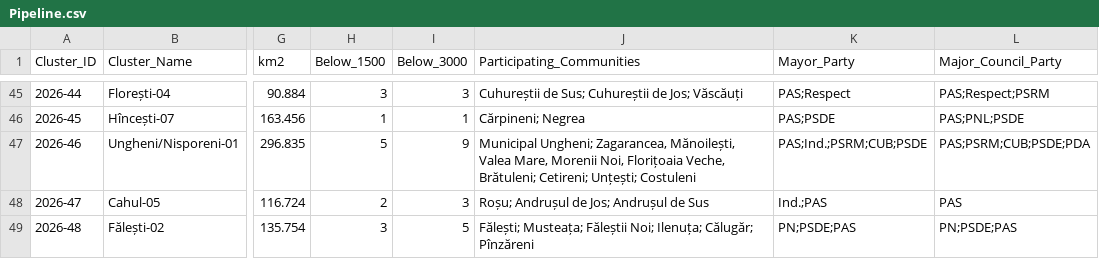
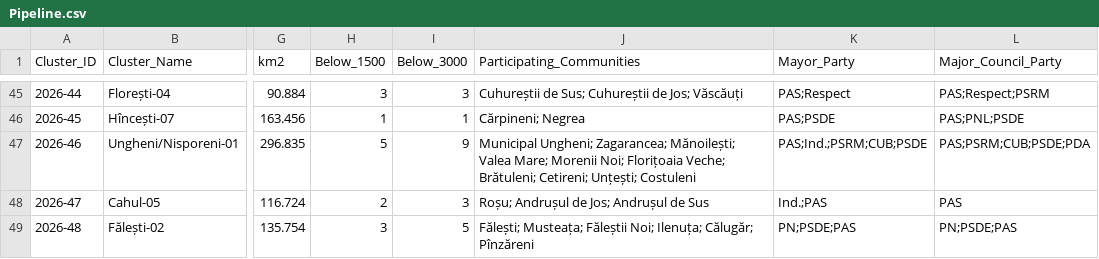
Before and after one commit to frank0051/Moldova-Primarii-Puternice-Dashboard, a CSV file: data/Pipeline.csv, drawn as a sheet; only a part is shown, gaps mark what is left out; the diff names each change by its address in the sheet, - before the commit and + after, or states it on an @@ line.

```diff
--- a/data/Pipeline.csv
+++ b/data/Pipeline.csv
-J47 (Participating_Communities): Municipal Ungheni; Zagarancea, Mănoilești, Valea Mare, Morenii Noi, Florițoaia Veche, Brătuleni; Cetireni;…
+J47 (Participating_Communities): Municipal Ungheni; Zagarancea; Mănoilești; Valea Mare; Morenii Noi; Florițoaia Veche; Brătuleni; Cetireni;…
```
Also changed, not shown: data/decision_tracker.csv.
